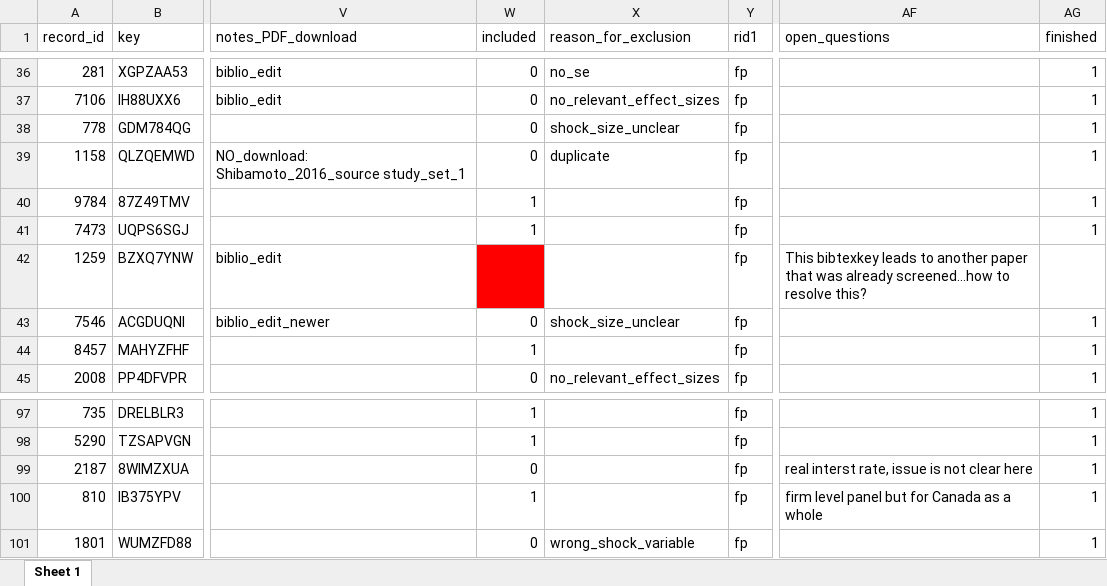
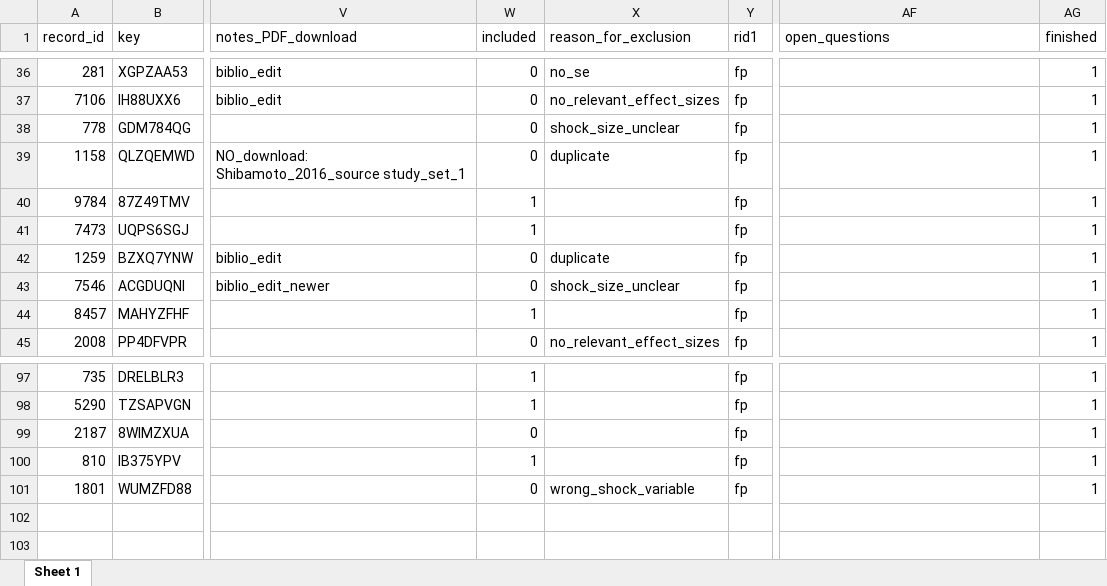
Before and after one commit to META-CMP/data, an Excel workbook: data/study_search/database_search/processed/post_AS/packages_for_full_text_download/study_set_10.xlsx, sheet Sheet 1, drawn as a sheet; only a part is shown, gaps mark what is left out; values as stored, in another font and other column widths than the file's, no borders; conditional formats not drawn; the diff names each change by its address in the sheet, - before the commit and + after, or states it on an @@ line.

```diff
--- a/data/study_search/database_search/processed/post_AS/packages_for_full_text_download/study_set_10.xlsx (sheet Sheet 1)
+++ b/data/study_search/database_search/processed/post_AS/packages_for_full_text_download/study_set_10.xlsx (sheet Sheet 1)
-W42 (included): (empty)
+W42 (included): 0
-W42 fill: #FF0000
+W42 fill: none
-X42 (reason_for_exclusion): (empty)
+X42 (reason_for_exclusion): duplicate
-AF42 (open_questions): This bibtexkey leads to another paper that was already screened…how to resolve this?
+AF42 (open_questions): (empty)
-AG42 (finished): (empty)
+AG42 (finished): 1
-AF99 (open_questions): real interst rate, issue is not clear here
+AF99 (open_questions): (empty)
-AF100 (open_questions): firm level panel but for Canada as a whole
+AF100 (open_questions): (empty)
```
Also changed, not shown: data/study_search/database_search/processed/post_AS/packages_for_full_text_download/study_set_13.xlsx, data/study_search/database_search/processed/post_AS/packages_for_full_text_download/study_set_14.xlsx, 19 other files.
